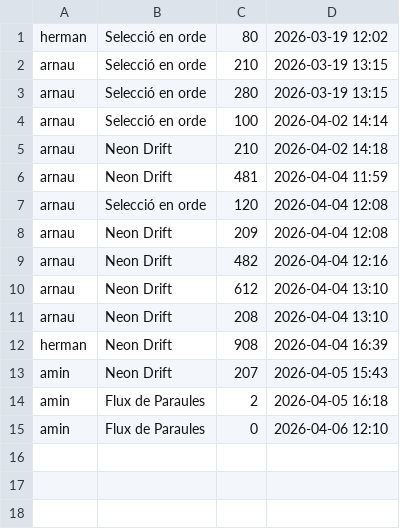
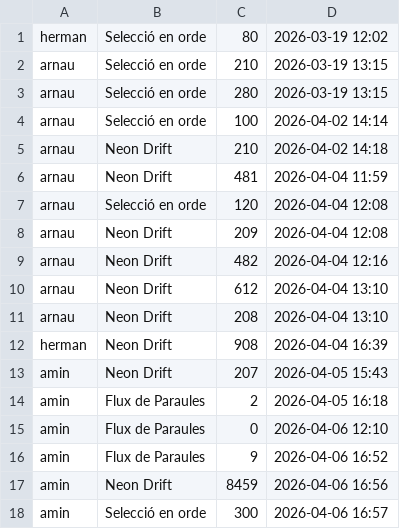
Before and after one commit to torturado/PRG-RA7, a CSV file: dades/resultats.csv, drawn as a sheet; the diff names each change by its address in the sheet, - before the commit and + after, or states it on an @@ line.

```diff
--- a/dades/resultats.csv
+++ b/dades/resultats.csv
+row 16: amin | Flux de Paraules | 9 | 2026-04-06 16:52
+row 17: amin | Neon Drift | 8459 | 2026-04-06 16:56
+row 18: amin | Selecció en orde | 300 | 2026-04-06 16:57
```
Also changed, not shown: 1 other file.
